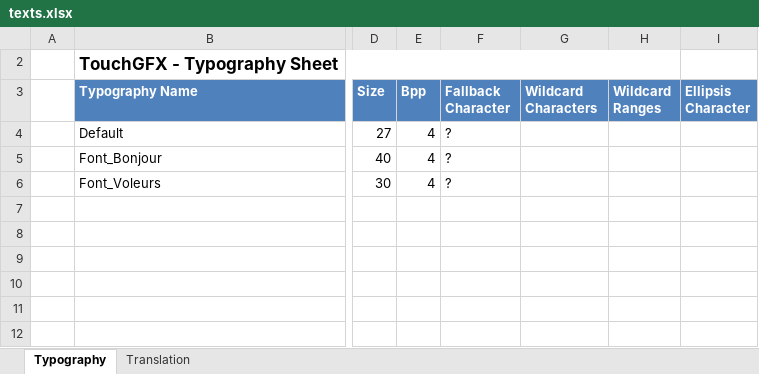
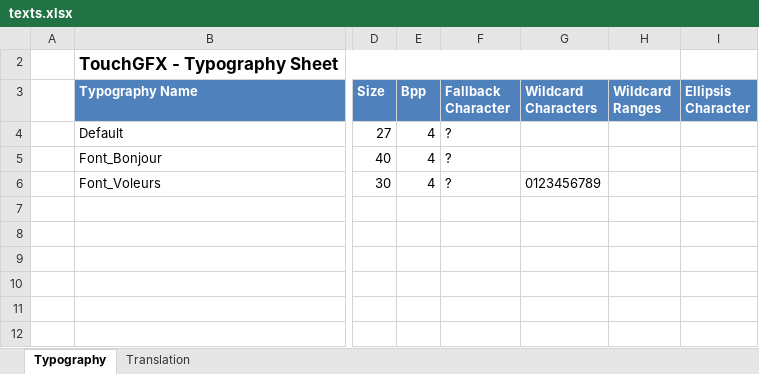
Before and after one commit to BabaVegato/Securicare, an Excel workbook: assets/texts/texts.xlsx, sheet Typography, drawn as a sheet; only a part is shown, gaps mark what is left out; values as stored, in another font and other column widths than the file's, no borders; table styles not drawn; the diff names each change by its address in the sheet, - before the commit and + after, or states it on an @@ line.

Commit message:
NB_Voleurs updaté manuellement
Dans Screen1View.ccp j'ai crée updateWildcard qui change la valeur du nombre de voleurs (par sa Wildard).

```diff
--- a/assets/texts/texts.xlsx (sheet Typography)
+++ b/assets/texts/texts.xlsx (sheet Typography)
-G6 (Wildcard Characters): (empty)
+G6 (Wildcard Characters): 0123456789
```
Also changed, not shown: 30 other files.
